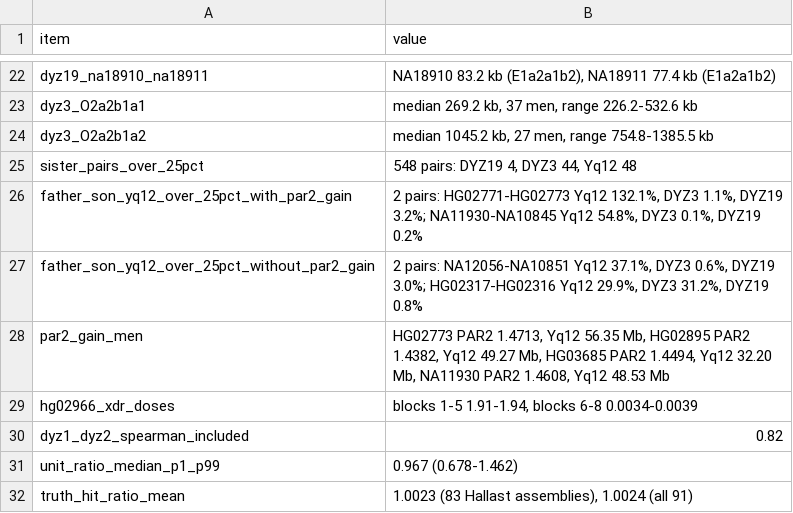
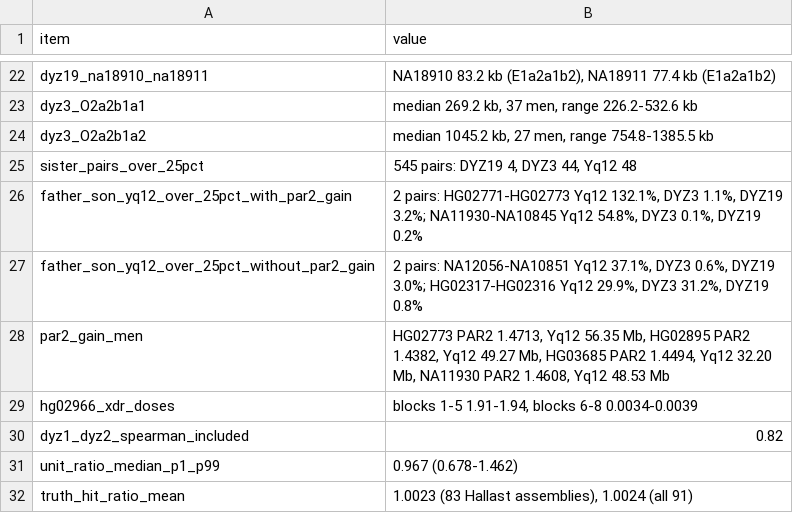
Before and after one commit to AndreaGuarracino/yruler-paper, a TSV file: results/model/text_numbers.tsv, drawn as a sheet; only a part is shown, gaps mark what is left out.

```diff
--- a/results/model/text_numbers.tsv
+++ b/results/model/text_numbers.tsv
@@ -24,3 +24,3 @@ dyz3_O2a2b1a1	median 269.2 kb, 37 men, range 226.2-532.6 kb
 dyz3_O2a2b1a2	median 1045.2 kb, 27 men, range 754.8-1385.5 kb
-sister_pairs_over_25pct	548 pairs: DYZ19 4, DYZ3 44, Yq12 48
+sister_pairs_over_25pct	545 pairs: DYZ19 4, DYZ3 44, Yq12 48
 father_son_yq12_over_25pct_with_par2_gain	2 pairs: HG02771-HG02773 Yq12 132.1%, DYZ3 1.1%, DYZ19 3.2%; NA11930-NA10845 Yq12 54.8%, DYZ3 0.1%, DYZ19 0.2%
```
Also changed, not shown: results/checks/relatedness.tsv, 5 other files.
